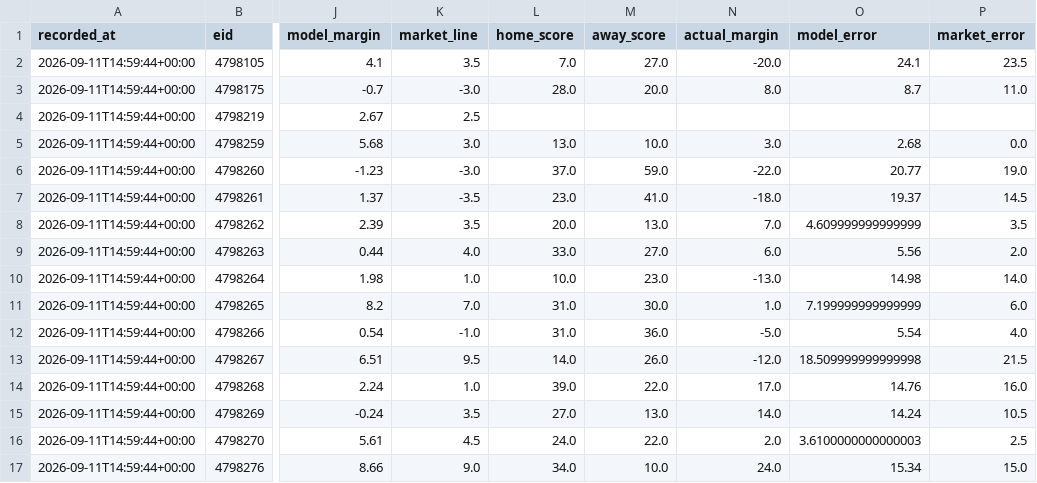
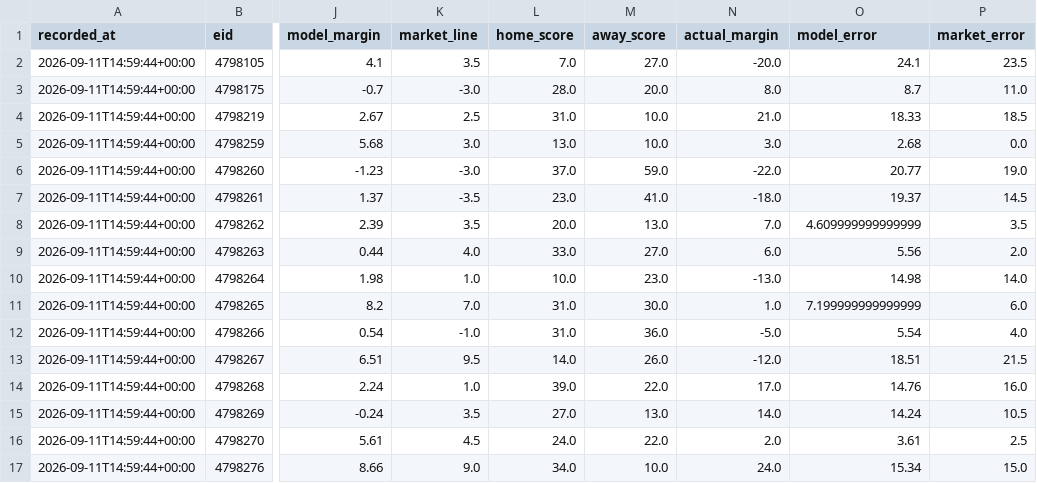
Before and after one commit to locodelamatacoco/sports-app1.1, a CSV file: model/output/projections.csv, drawn as a sheet; only a part is shown, gaps mark what is left out; the diff names each change by its address in the sheet, - before the commit and + after, or states it on an @@ line.

```diff
--- a/model/output/projections.csv
+++ b/model/output/projections.csv
-L4 (home_score): (empty)
+L4 (home_score): 31.0
-M4 (away_score): (empty)
+M4 (away_score): 10.0
-N4 (actual_margin): (empty)
+N4 (actual_margin): 21.0
-O4 (model_error): (empty)
+O4 (model_error): 18.33
-P4 (market_error): (empty)
+P4 (market_error): 18.5
-O13 (model_error): 18.509999999999998
+O13 (model_error): 18.51
-O16 (model_error): 3.6100000000000003
+O16 (model_error): 3.61
```
